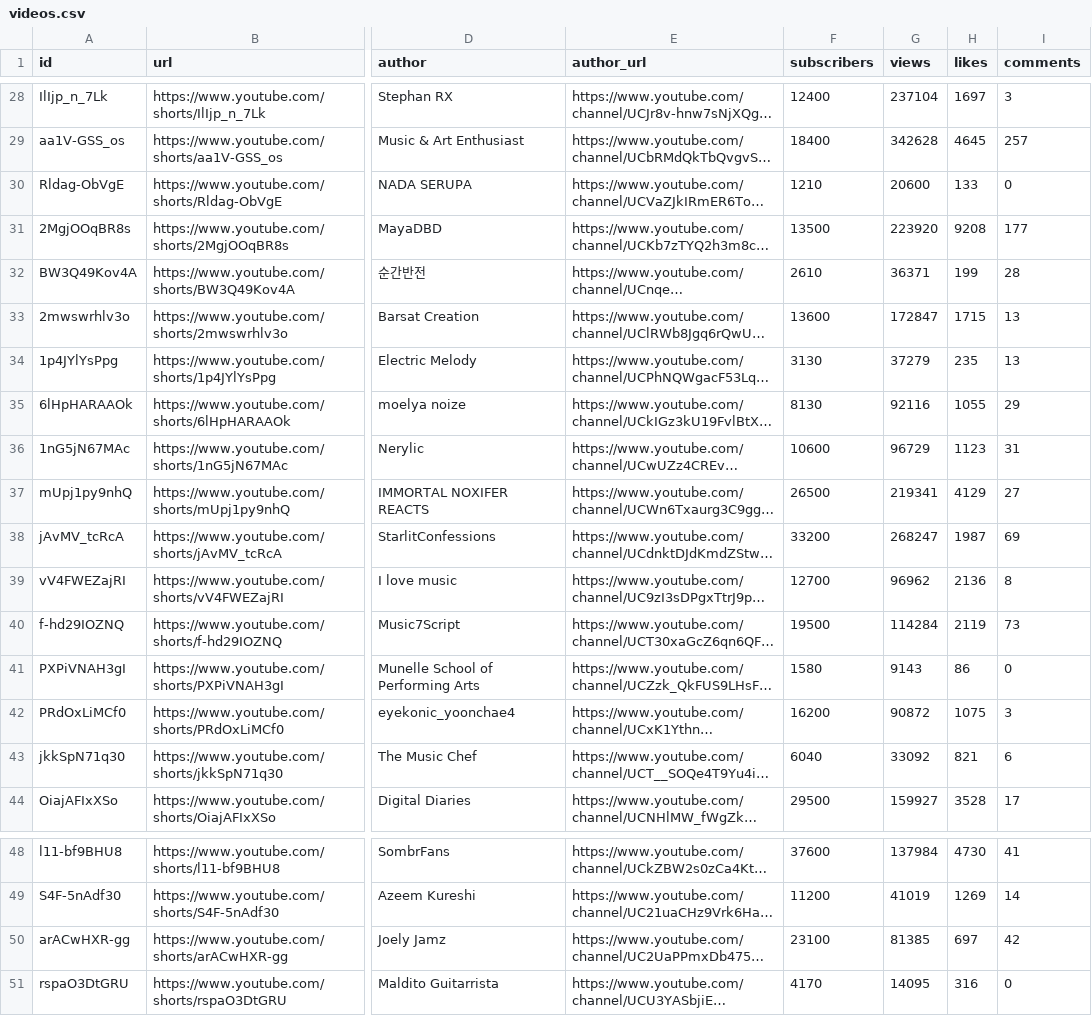
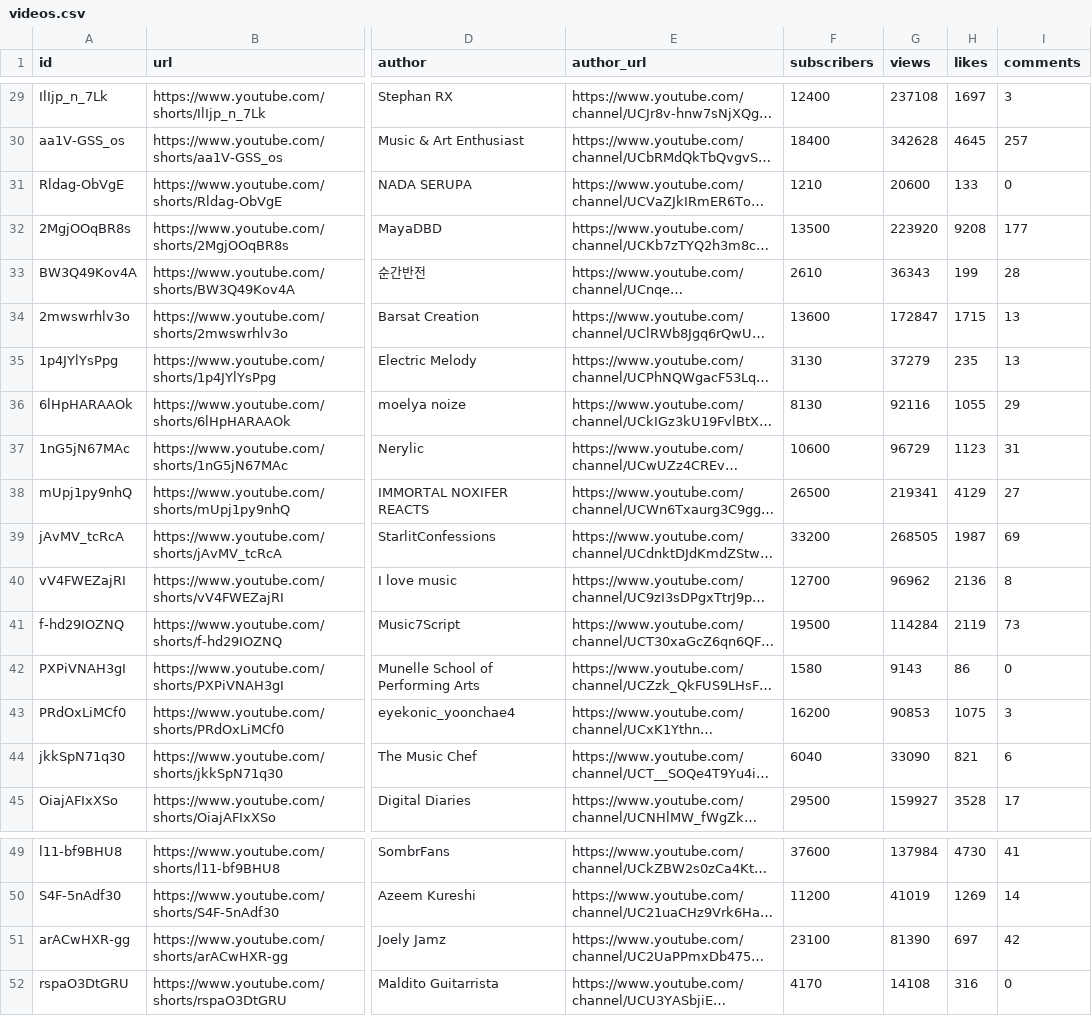
Before and after one commit to filipkolarikofficial-lgtm/viral-radar, a CSV file: docs/videos.csv, drawn as a sheet; only a part is shown, gaps mark what is left out; long unchanged cells end in …; addresses are those after the commit; the diff covers the shown part only; the diff names each change by its address in the sheet, - before the commit and + after, or states it on an @@ line.

```diff
--- a/docs/videos.csv
+++ b/docs/videos.csv
-G29 (views): 237104
+G29 (views): 237108
-G33 (views): 36371
+G33 (views): 36343
-G39 (views): 268247
+G39 (views): 268505
-G43 (views): 90872
+G43 (views): 90853
-G44 (views): 33092
+G44 (views): 33090
-G51 (views): 81385
+G51 (views): 81390
-G52 (views): 14095
+G52 (views): 14108
```
Also changed, not shown: 1 added row and 22 edited cells elsewhere in this file, 2 other files.
